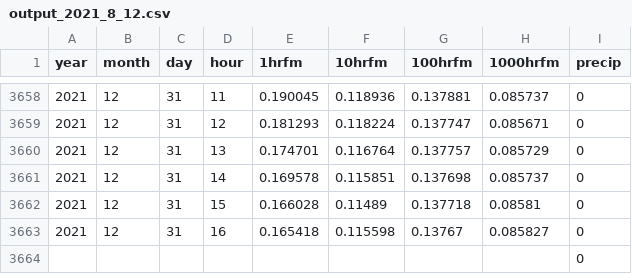
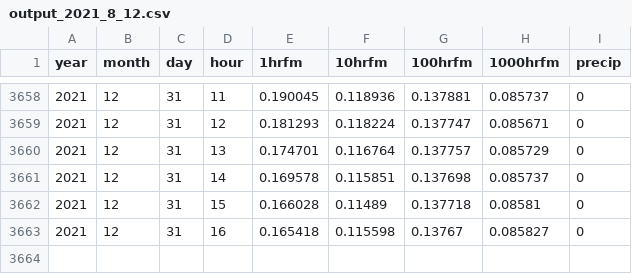
Before and after one commit to firelab/Nelson_Model_Dashboard, a CSV file: data/outputs/2021 Output/output_2021_8_12.csv, drawn as a sheet; only a part is shown, gaps mark what is left out; the diff names each change by its address in the sheet, - before the commit and + after, or states it on an @@ line.

Commit message:
formatting data and inital dashboard creation

```diff
--- a/data/outputs/2021 Output/output_2021_8_12.csv
+++ b/data/outputs/2021 Output/output_2021_8_12.csv
-row 3664:  |  |  |  |  |  |  |  | 0
```
Also changed, not shown: data/outputs/2021 Output/output_2021_1_8.csv, 18 other files.
